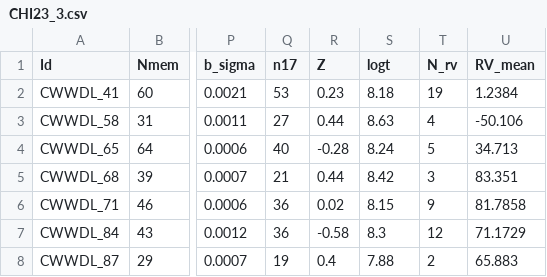
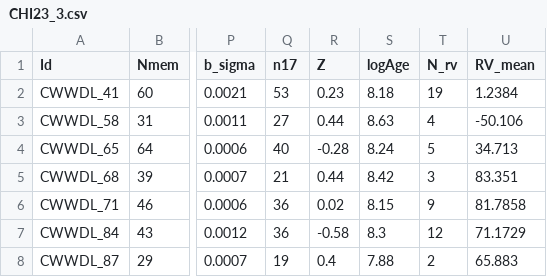
Before and after one commit to ucc23/updt_UCC, a CSV file: databases/CHI23_3.csv, drawn as a sheet; only a part is shown, gaps mark what is left out; the diff names each change by its address in the sheet, - before the commit and + after, or states it on an @@ line.

```diff
--- a/databases/CHI23_3.csv
+++ b/databases/CHI23_3.csv
-S1: logt
+S1: logAge
```
Also changed, not shown: databases/HE22.csv, databases/HE22_1.csv, 8 other files.
